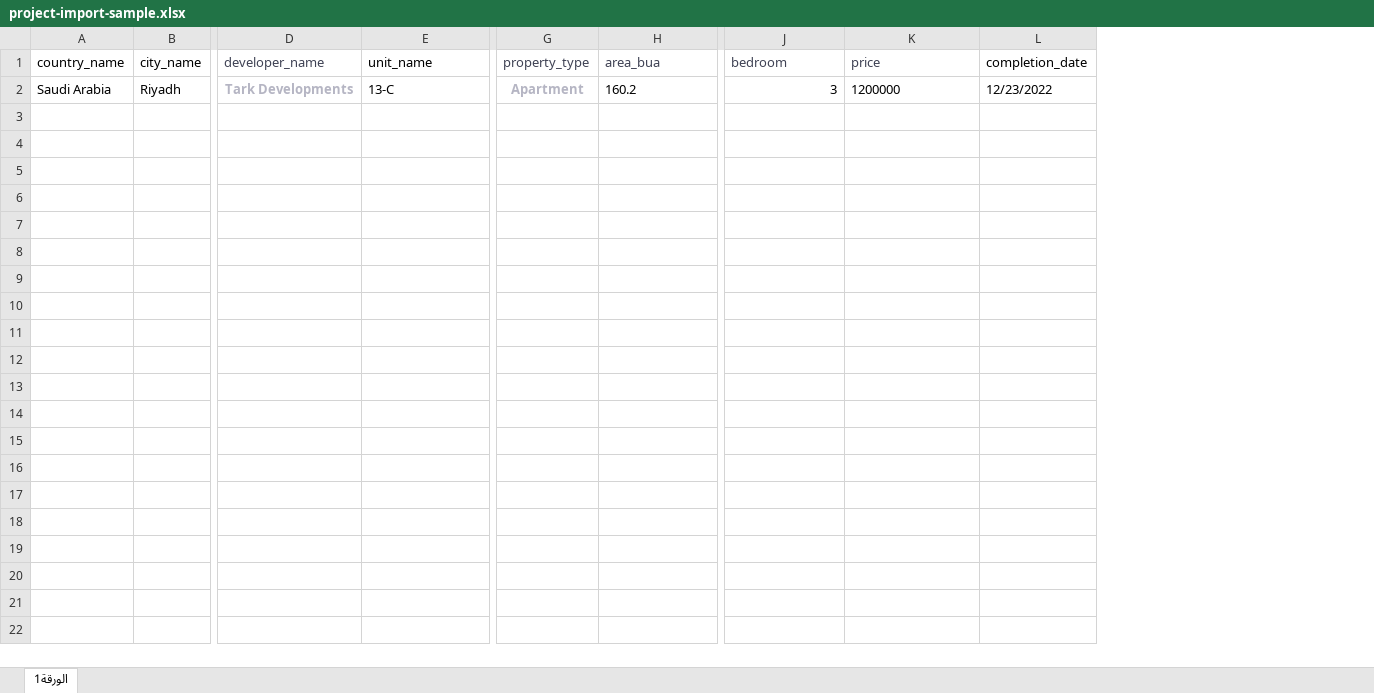
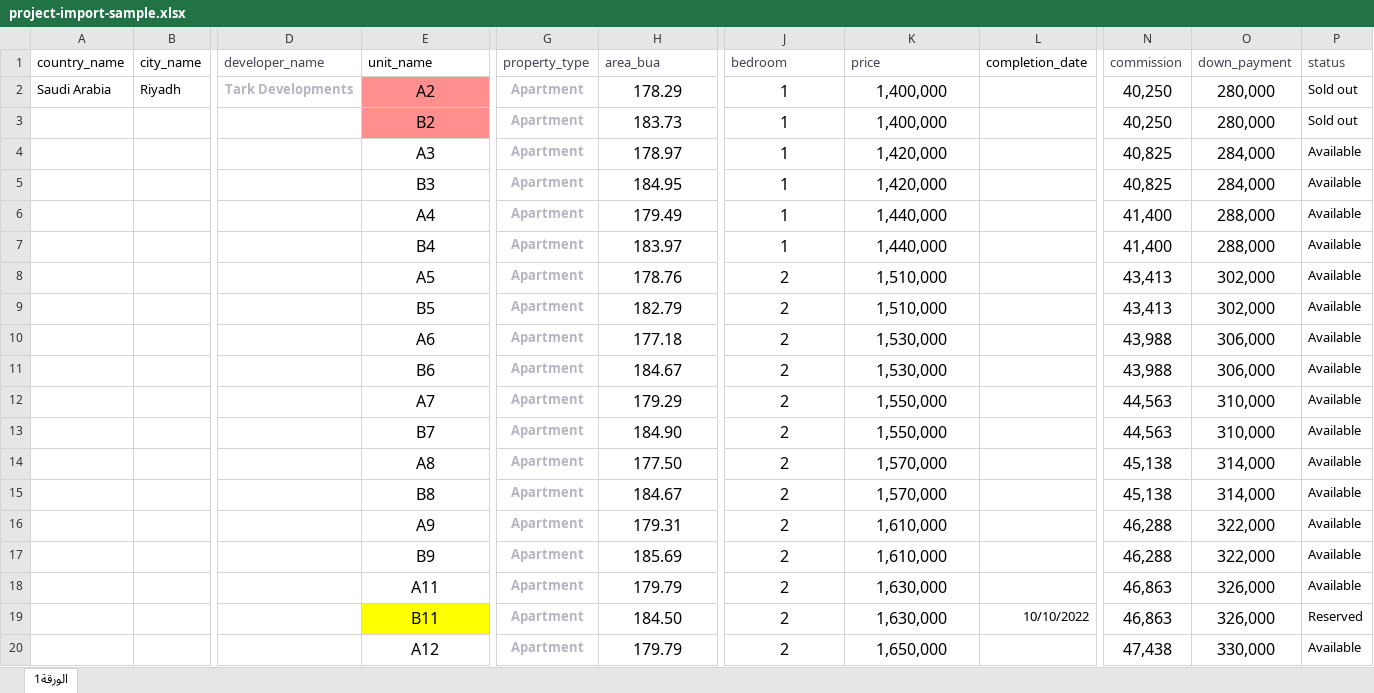
Before and after one commit to madaproperties/madaproperties, an Excel workbook: public/files/project-import-sample.xlsx, sheet الورقة1, drawn as a sheet; only a part is shown, gaps mark what is left out; values as stored, in another font and other column widths than the file's, no borders; rows hold the shown columns only; the diff covers the shown part only; the diff names each change by its address in the sheet, - before the commit and + after, or states it on an @@ line.

```diff
--- a/public/files/project-import-sample.xlsx (sheet الورقة1)
+++ b/public/files/project-import-sample.xlsx (sheet الورقة1)
+column N (commission), row 2: 40,250
+column O (down_payment), row 2: 280,000
+column P (status), row 2: Sold out
-E2 (unit_name): 13-C
+E2 (unit_name): A2
@@ E2 text size: larger, alignment: left → center, fill: none → #FF8F8F @@
-H2 (area_bua): 160.2
+H2 (area_bua): 178.29
@@ H2 text size: larger, alignment: left → center @@
-J2 (bedroom): 3
+J2 (bedroom): 1
@@ J2:K2 text size: larger @@
-J2 alignment: right
+J2 alignment: center
-K2 (price): 1200000
+K2 (price): 1,400,000
-K2 alignment: left
+K2 alignment: center
-L2 (completion_date): 12/23/2022
+L2 (completion_date): (empty)
+row 3:  |  |  | B2 | Apartment | 183.73 | 1 | 1,400,000 |  | 40,250 | 280,000 | Sold out
+row 4:  |  |  | A3 | Apartment | 178.97 | 1 | 1,420,000 |  | 40,825 | 284,000 | Available
+row 5:  |  |  | B3 | Apartment | 184.95 | 1 | 1,420,000 |  | 40,825 | 284,000 | Available
+row 6:  |  |  | A4 | Apartment | 179.49 | 1 | 1,440,000 |  | 41,400 | 288,000 | Available
+row 7:  |  |  | B4 | Apartment | 183.97 | 1 | 1,440,000 |  | 41,400 | 288,000 | Available
+row 8:  |  |  | A5 | Apartment | 178.76 | 2 | 1,510,000 |  | 43,413 | 302,000 | Available
+row 9:  |  |  | B5 | Apartment | 182.79 | 2 | 1,510,000 |  | 43,413 | 302,000 | Available
+row 10:  |  |  | A6 | Apartment | 177.18 | 2 | 1,530,000 |  | 43,988 | 306,000 | Available
+row 11:  |  |  | B6 | Apartment | 184.67 | 2 | 1,530,000 |  | 43,988 | 306,000 | Available
+row 12:  |  |  | A7 | Apartment | 179.29 | 2 | 1,550,000 |  | 44,563 | 310,000 | Available
+row 13:  |  |  | B7 | Apartment | 184.90 | 2 | 1,550,000 |  | 44,563 | 310,000 | Available
+row 14:  |  |  | A8 | Apartment | 177.50 | 2 | 1,570,000 |  | 45,138 | 314,000 | Available
+row 15:  |  |  | B8 | Apartment | 184.67 | 2 | 1,570,000 |  | 45,138 | 314,000 | Available
+row 16:  |  |  | A9 | Apartment | 179.31 | 2 | 1,610,000 |  | 46,288 | 322,000 | Available
+row 17:  |  |  | B9 | Apartment | 185.69 | 2 | 1,610,000 |  | 46,288 | 322,000 | Available
+row 18:  |  |  | A11 | Apartment | 179.79 | 2 | 1,630,000 |  | 46,863 | 326,000 | Available
+row 19:  |  |  | B11 | Apartment | 184.50 | 2 | 1,630,000 | 10/10/2022 | 46,863 | 326,000 | Reserved
+row 20:  |  |  | A12 | Apartment | 179.79 | 2 | 1,650,000 |  | 47,438 | 330,000 | Available
```
Also changed, not shown: 27 added rows elsewhere in this sheet, 29 other files.
